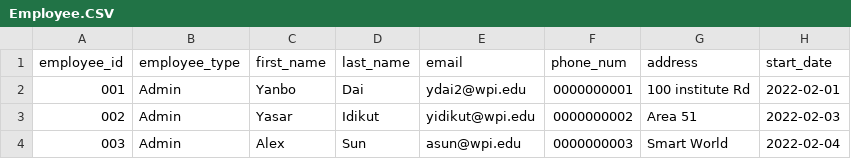
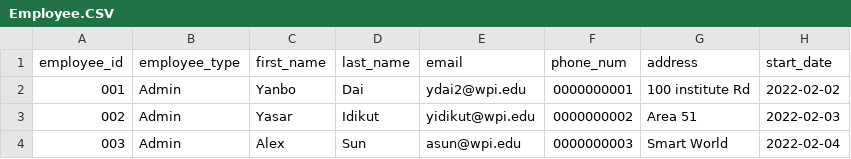
Before and after one commit to Bumble-The-Abominable-Snowman/CS3733-C22-Team-A-Application, a CSV file: src/main/resources/edu/wpi/cs3733/c22/teamA/db/CSVs/Employee.CSV, drawn as a sheet; only a part is shown.

```diff
--- a/src/main/resources/edu/wpi/cs3733/c22/teamA/db/CSVs/Employee.CSV
+++ b/src/main/resources/edu/wpi/cs3733/c22/teamA/db/CSVs/Employee.CSV
@@ -1,3 +1,3 @@
 employee_id, employee_type, first_name, last_name, email, phone_num, address, start_date
-001,Admin,Yanbo,Dai,ydai2@wpi.edu,0000000001,100 institute Rd,2022-02-01
+001,Admin,Yanbo,Dai,ydai2@wpi.edu,0000000001,100 institute Rd,2022-02-02
 002,Admin,Yasar,Idikut,yidikut@wpi.edu,0000000002,Area 51,2022-02-03
```
Also changed, not shown: 2 other files.
